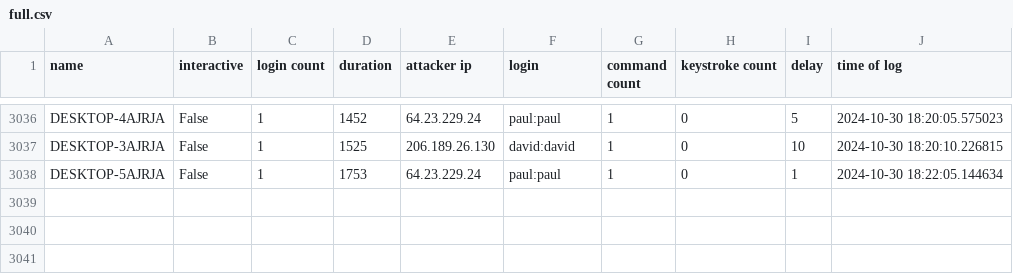
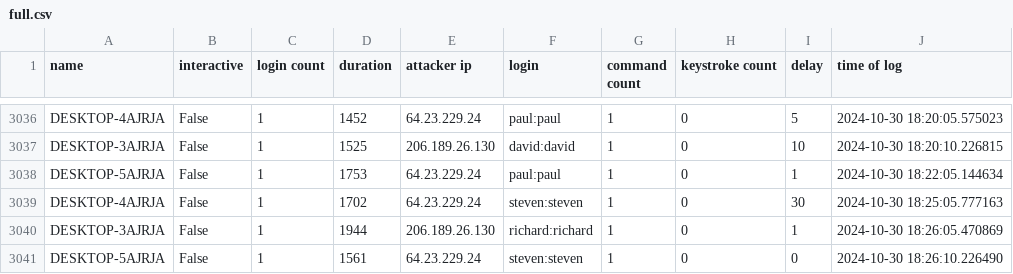
Before and after one commit to ryanfleming23/honeypot-group-1a, a CSV file: dat/full.csv, drawn as a sheet; only a part is shown, gaps mark what is left out.

Commit message:
auto commit Wed 30 Oct 2024 06:30:01 PM EDT

```diff
--- a/dat/full.csv
+++ b/dat/full.csv
@@ -3038 +3038,4 @@ DESKTOP-3AJRJA,False,1,1525,206.189.26.130,david:david,1,0,10,2024-10-30 18:20:1
 DESKTOP-5AJRJA,False,1,1753,64.23.229.24,paul:paul,1,0,1,2024-10-30 18:22:05.144634
+DESKTOP-4AJRJA,False,1,1702,64.23.229.24,steven:steven,1,0,30,2024-10-30 18:25:05.777163
+DESKTOP-3AJRJA,False,1,1944,206.189.26.130,richard:richard,1,0,1,2024-10-30 18:26:05.470869
+DESKTOP-5AJRJA,False,1,1561,64.23.229.24,steven:steven,1,0,0,2024-10-30 18:26:10.226490
```
